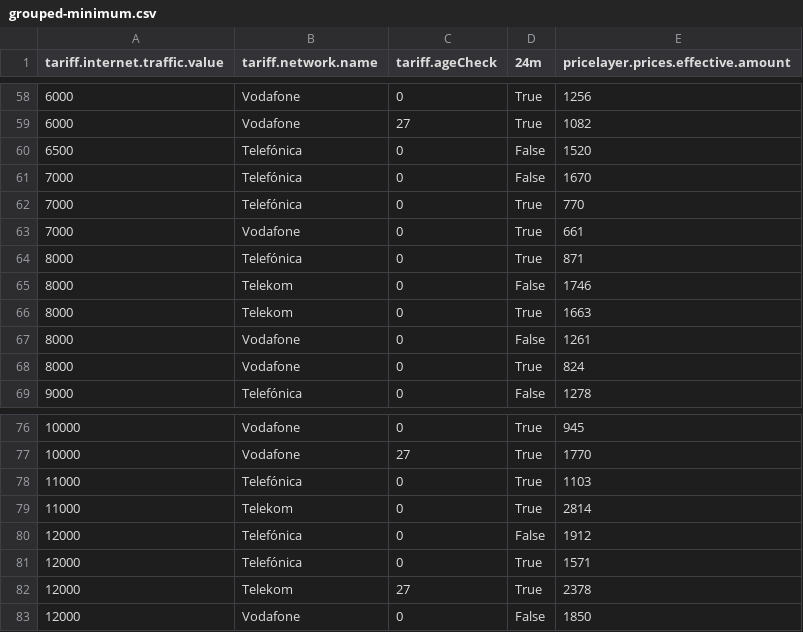
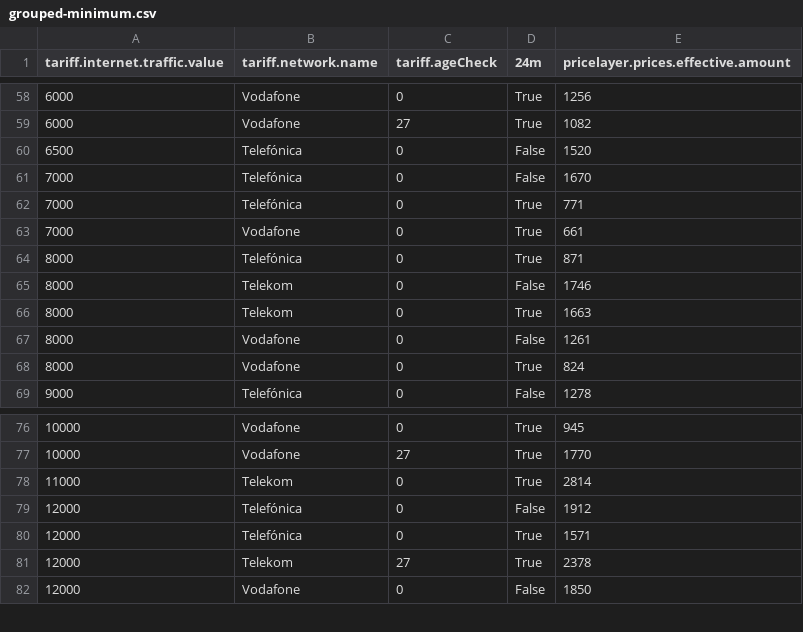
Before and after one commit to pcjedi/check24, a CSV file: grouped-minimum.csv, drawn as a sheet; only a part is shown, gaps mark what is left out.

```diff
--- a/grouped-minimum.csv
+++ b/grouped-minimum.csv
@@ -61,3 +61,3 @@ tariff.internet.traffic.value,tariff.network.name,tariff.ageCheck,24m,pricelayer
 7000,Telefónica,0,False,1670
-7000,Telefónica,0,True,770
+7000,Telefónica,0,True,771
 7000,Vodafone,0,True,661
@@ -77,3 +77,2 @@ tariff.internet.traffic.value,tariff.network.name,tariff.ageCheck,24m,pricelayer
 10000,Vodafone,27,True,1770
-11000,Telefónica,0,True,1103
 11000,Telekom,0,True,2814
```
Also changed, not shown: rows-adjusted.csv, rows-simple.csv, 1 other file.
